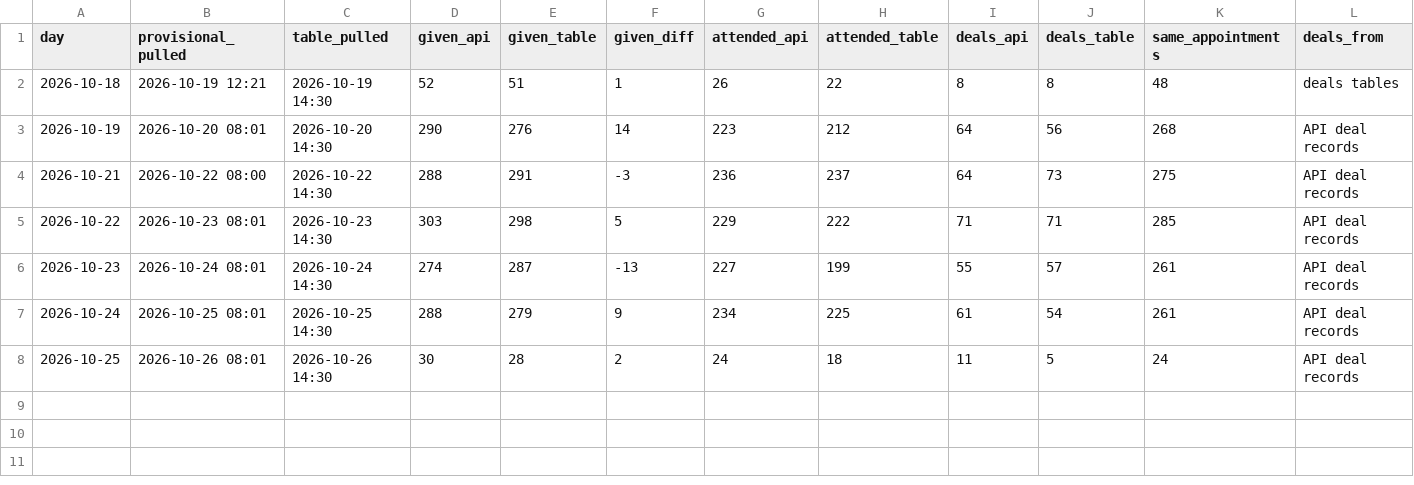
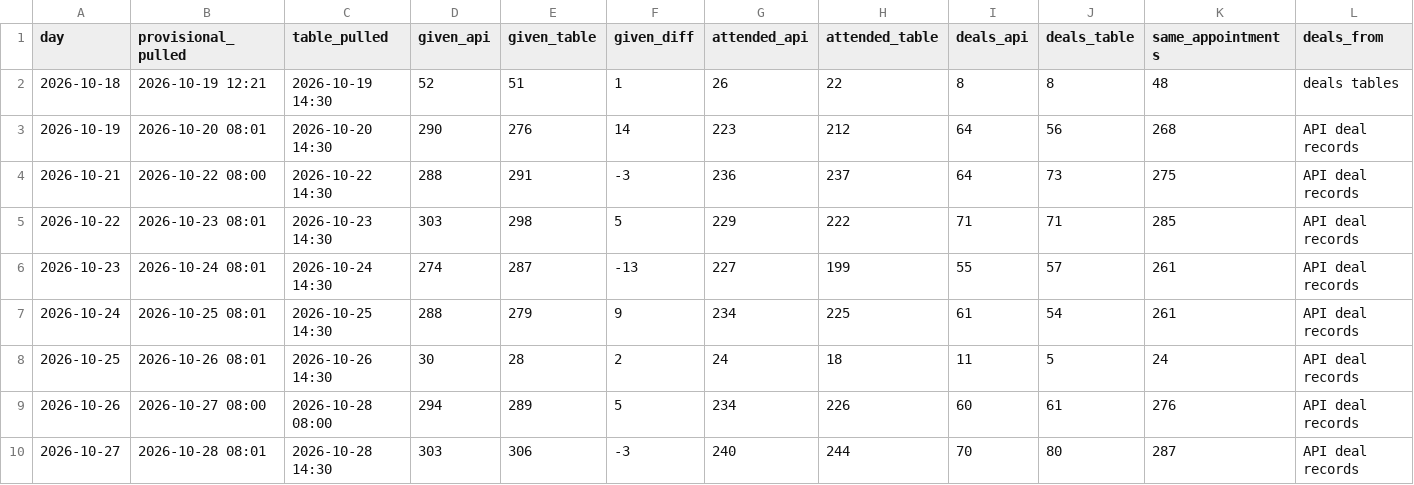
Before and after one commit to samshah25/HTMLDrop_Office_PC--5-, a CSV file: DynamicProjects/mumbai-me-team-performance/checks/provisional_vs_table.csv, drawn as a sheet.

```diff
--- a/DynamicProjects/mumbai-me-team-performance/checks/provisional_vs_table.csv
+++ b/DynamicProjects/mumbai-me-team-performance/checks/provisional_vs_table.csv
@@ -8 +8,3 @@ day,provisional_pulled,table_pulled,given_api,given_table,given_diff,attended_ap
 2026-10-25,2026-10-26 08:01,2026-10-26 14:30,30,28,2,24,18,11,5,24,API deal records
+2026-10-26,2026-10-27 08:00,2026-10-28 08:00,294,289,5,234,226,60,61,276,API deal records
+2026-10-27,2026-10-28 08:01,2026-10-28 14:30,303,306,-3,240,244,70,80,287,API deal records
```
Also changed, not shown: 14 other files.
